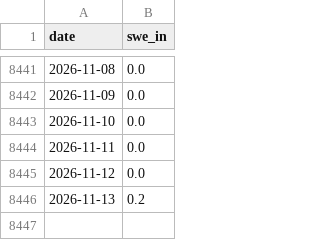
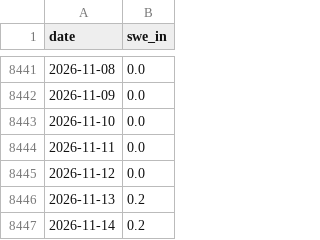
Before and after one commit to zacksguido/snotel-ski-summaries, a CSV file: docs/data/snodas/killington.csv, drawn as a sheet; only a part is shown, gaps mark what is left out.

```diff
--- a/docs/data/snodas/killington.csv
+++ b/docs/data/snodas/killington.csv
@@ -8446 +8446,2 @@ date,swe_in
 2026-11-13,0.2
+2026-11-14,0.2
```
Also changed, not shown: 55 other files.
